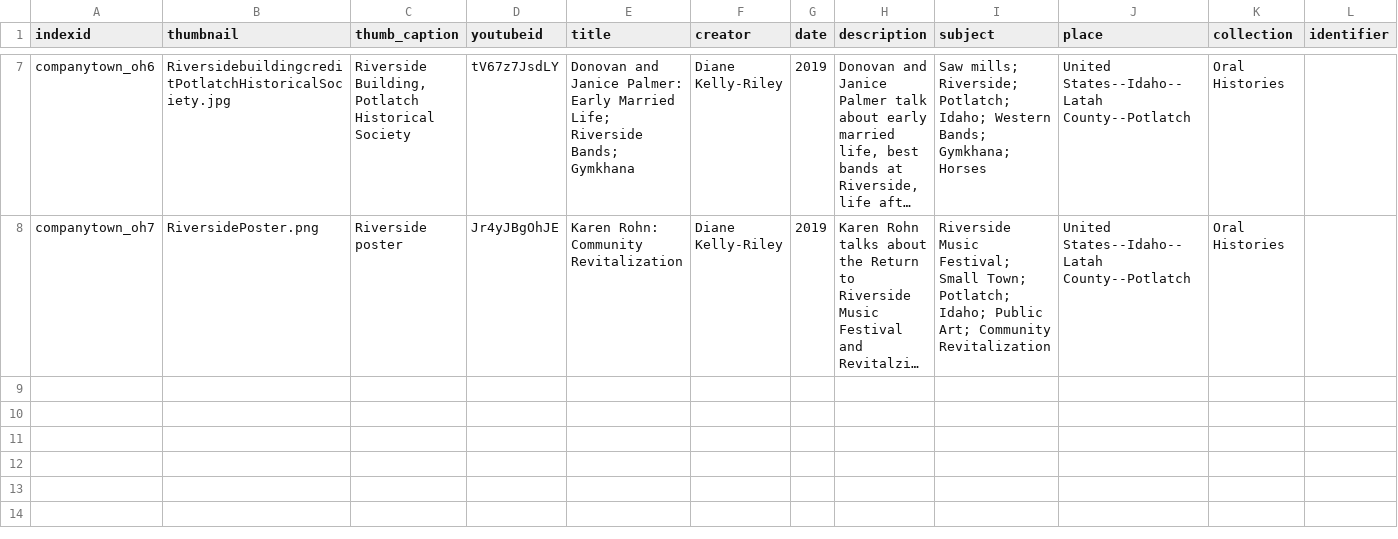
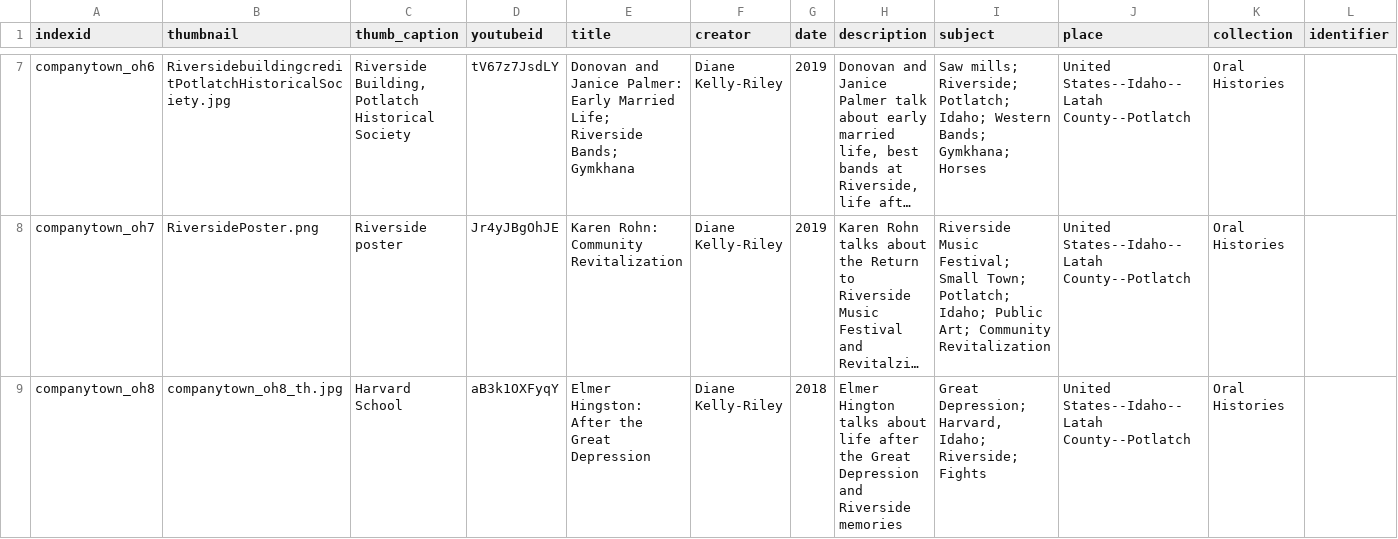
Before and after one commit to CompanyTownLegacy/CompanyTownLegacy.github.io, a CSV file: _data/companytownlegacy_oralhistories.csv, drawn as a sheet; only a part is shown, gaps mark what is left out; long unchanged cells end in …; rows hold the shown columns only; the diff names each change by its address in the sheet, - before the commit and + after, or states it on an @@ line.

Commit message:
Update companytownlegacy_oralhistories.csv
Added another video and updated the sheet

```diff
--- a/_data/companytownlegacy_oralhistories.csv
+++ b/_data/companytownlegacy_oralhistories.csv
+row 9: companytown_oh8 | companytown_oh8_th.jpg | Harvard School | aB3k1OXFyqY | Elmer Hingston: After the Great Depression | Diane Kelly-Riley | 2018 | Elmer Hington talks about life after the Great Depression and Riverside memories | Great Depression; Harvard, Idaho; Riverside; Fights | United States--Idaho--Latah County--Potlatch | Oral Histories
```
